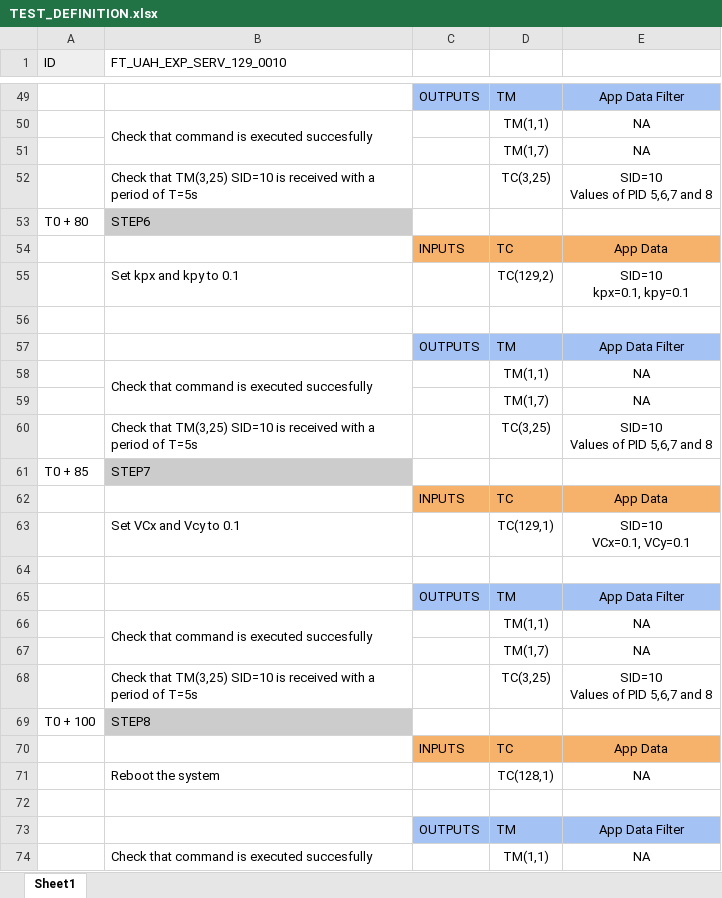
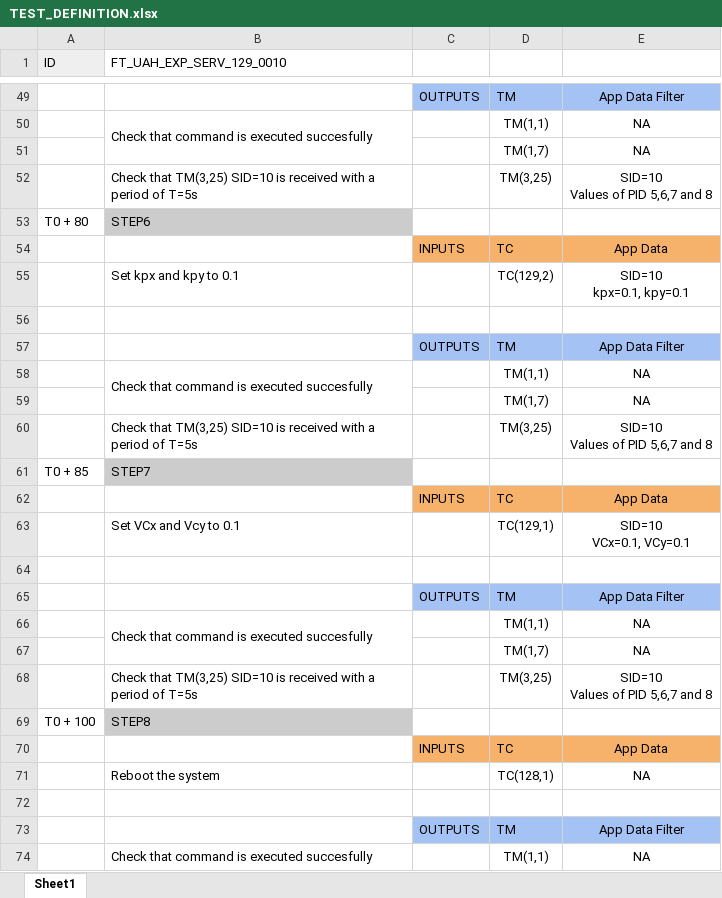
Before and after one commit to DavidBoteAlbacete/OBDH_FINAL, an Excel workbook: DJF/TEST_DEFINITION.xlsx, sheet Sheet1, drawn as a sheet; only a part is shown, gaps mark what is left out; values as stored, in another font and other column widths than the file's, no borders; the diff covers the shown part only; the diff names each change by its address in the sheet, - before the commit and + after, or states it on an @@ line.

```diff
--- a/DJF/TEST_DEFINITION.xlsx (sheet Sheet1)
+++ b/DJF/TEST_DEFINITION.xlsx (sheet Sheet1)
-D52: TC(3,25)
+D52: TM(3,25)
-D60: TC(3,25)
+D60: TM(3,25)
-D68: TC(3,25)
+D68: TM(3,25)
```
Also changed, not shown: 5 edited cells elsewhere in this sheet.
